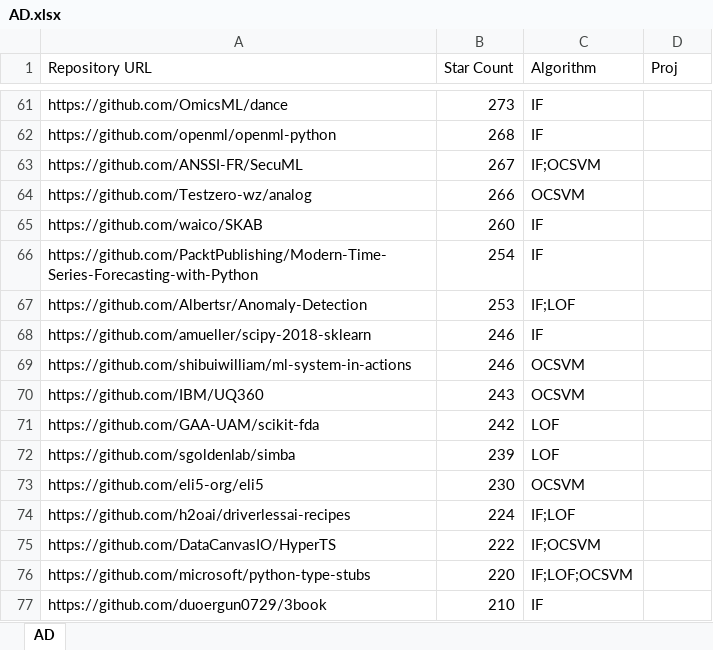
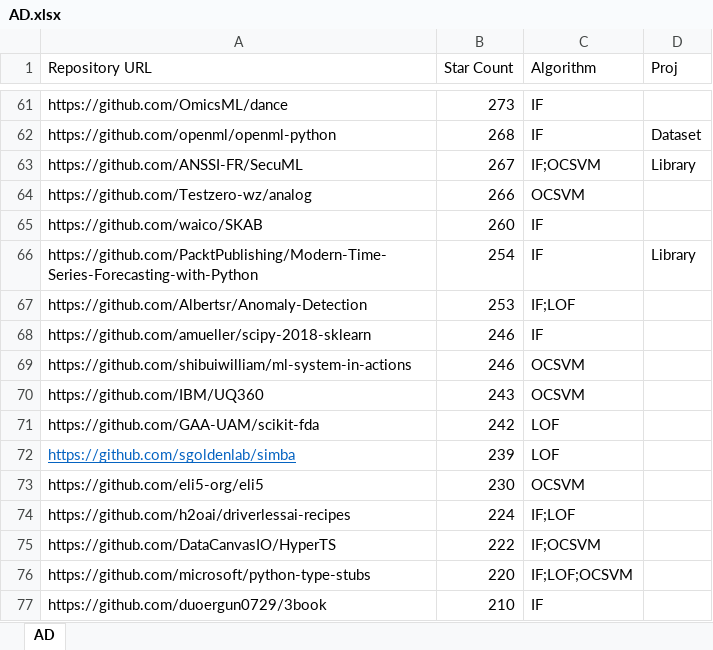
Before and after one commit to MuyeedAhmed/AD_Attack, an Excel workbook: GitHubRepo/List/AD.xlsx, sheet AD, drawn as a sheet; only a part is shown, gaps mark what is left out; values as stored, in another font and other column widths than the file's, no borders; the diff covers the shown part only; the diff names each change by its address in the sheet, - before the commit and + after, or states it on an @@ line.

```diff
--- a/GitHubRepo/List/AD.xlsx (sheet AD)
+++ b/GitHubRepo/List/AD.xlsx (sheet AD)
-D62 (Proj): (empty)
+D62 (Proj): Dataset
-D63 (Proj): (empty)
+D63 (Proj): Library
-D66 (Proj): (empty)
+D66 (Proj): Library
@@ A72 underline: off → on, text colour: black → #0563C1 @@
```
Also changed, not shown: 19 edited cells elsewhere in this sheet.
